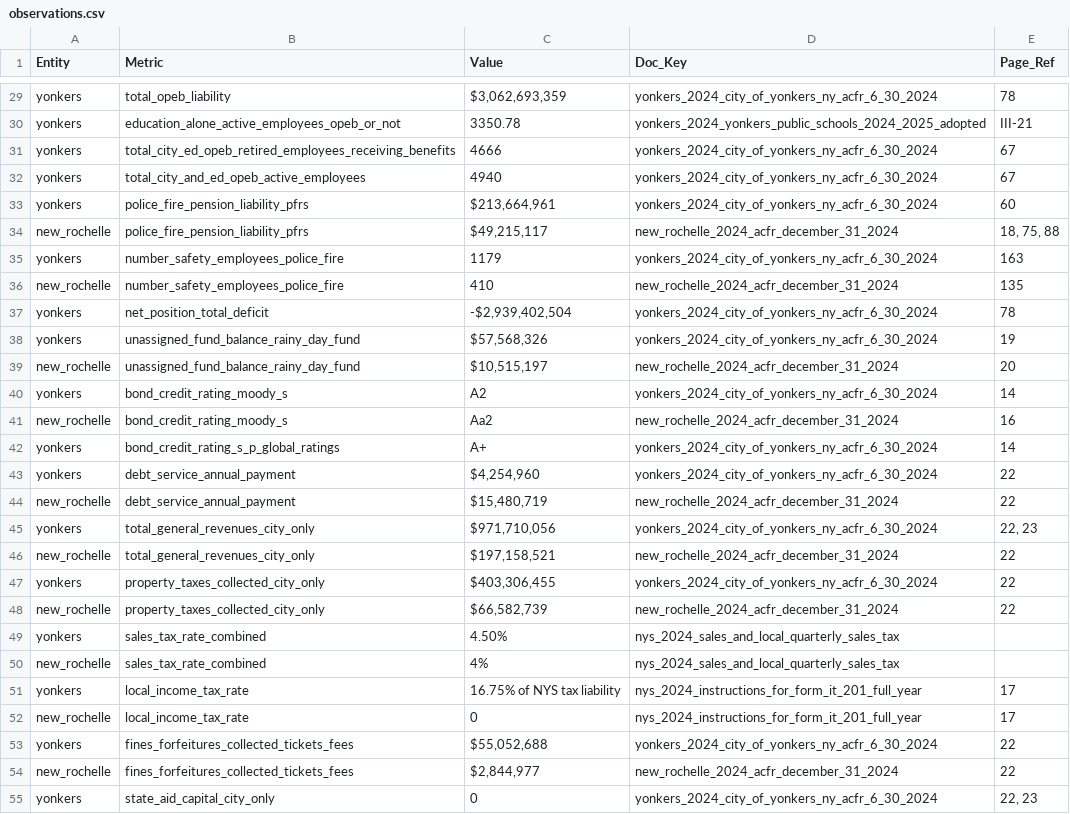
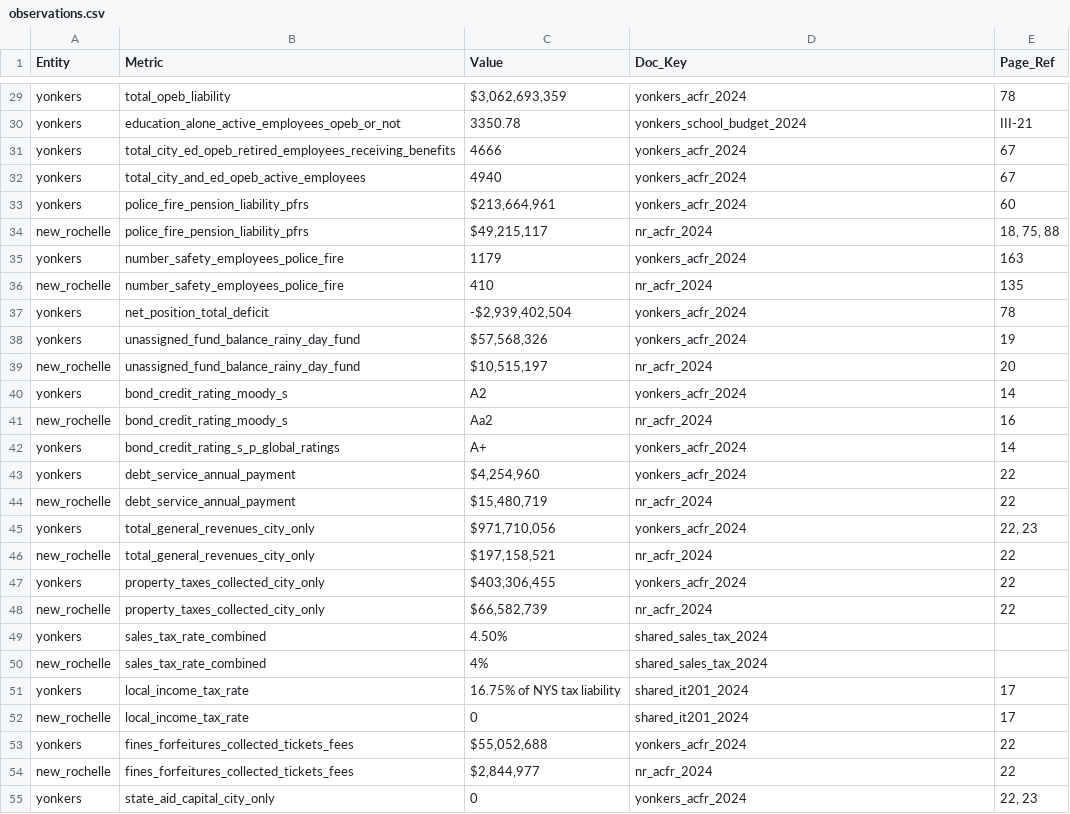
Before and after one commit to BenU/nybenchmark-app, a CSV file: db/seeds/observations.csv, drawn as a sheet; only a part is shown, gaps mark what is left out; the diff covers the shown part only; the diff names each change by its address in the sheet, - before the commit and + after, or states it on an @@ line.

```diff
--- a/db/seeds/observations.csv
+++ b/db/seeds/observations.csv
-D29 (Doc_Key): yonkers_2024_city_of_yonkers_ny_acfr_6_30_2024
+D29 (Doc_Key): yonkers_acfr_2024
-D30 (Doc_Key): yonkers_2024_yonkers_public_schools_2024_2025_adopted
+D30 (Doc_Key): yonkers_school_budget_2024
-D31:D33 (Doc_Key): yonkers_2024_city_of_yonkers_ny_acfr_6_30_2024
+D31:D33 (Doc_Key): yonkers_acfr_2024
-D34 (Doc_Key): new_rochelle_2024_acfr_december_31_2024
+D34 (Doc_Key): nr_acfr_2024
-D35 (Doc_Key): yonkers_2024_city_of_yonkers_ny_acfr_6_30_2024
+D35 (Doc_Key): yonkers_acfr_2024
-D36 (Doc_Key): new_rochelle_2024_acfr_december_31_2024
+D36 (Doc_Key): nr_acfr_2024
-D37:D38 (Doc_Key): yonkers_2024_city_of_yonkers_ny_acfr_6_30_2024
+D37:D38 (Doc_Key): yonkers_acfr_2024
-D39 (Doc_Key): new_rochelle_2024_acfr_december_31_2024
+D39 (Doc_Key): nr_acfr_2024
-D40 (Doc_Key): yonkers_2024_city_of_yonkers_ny_acfr_6_30_2024
+D40 (Doc_Key): yonkers_acfr_2024
-D41 (Doc_Key): new_rochelle_2024_acfr_december_31_2024
+D41 (Doc_Key): nr_acfr_2024
-D42:D43 (Doc_Key): yonkers_2024_city_of_yonkers_ny_acfr_6_30_2024
+D42:D43 (Doc_Key): yonkers_acfr_2024
-D44 (Doc_Key): new_rochelle_2024_acfr_december_31_2024
+D44 (Doc_Key): nr_acfr_2024
-D45 (Doc_Key): yonkers_2024_city_of_yonkers_ny_acfr_6_30_2024
+D45 (Doc_Key): yonkers_acfr_2024
-D46 (Doc_Key): new_rochelle_2024_acfr_december_31_2024
+D46 (Doc_Key): nr_acfr_2024
-D47 (Doc_Key): yonkers_2024_city_of_yonkers_ny_acfr_6_30_2024
+D47 (Doc_Key): yonkers_acfr_2024
-D48 (Doc_Key): new_rochelle_2024_acfr_december_31_2024
+D48 (Doc_Key): nr_acfr_2024
-D49:D50 (Doc_Key): nys_2024_sales_and_local_quarterly_sales_tax
+D49:D50 (Doc_Key): shared_sales_tax_2024
-D51:D52 (Doc_Key): nys_2024_instructions_for_form_it_201_full_year
+D51:D52 (Doc_Key): shared_it201_2024
-D53 (Doc_Key): yonkers_2024_city_of_yonkers_ny_acfr_6_30_2024
+D53 (Doc_Key): yonkers_acfr_2024
-D54 (Doc_Key): new_rochelle_2024_acfr_december_31_2024
+D54 (Doc_Key): nr_acfr_2024
-D55 (Doc_Key): yonkers_2024_city_of_yonkers_ny_acfr_6_30_2024
+D55 (Doc_Key): yonkers_acfr_2024
```
Also changed, not shown: 38 edited cells elsewhere in this file, db/seeds/sources.csv, 5 other files.
